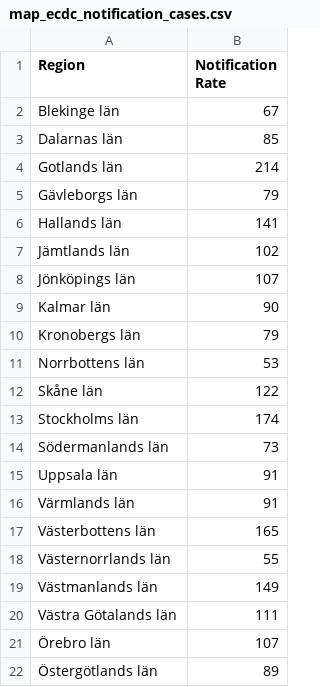
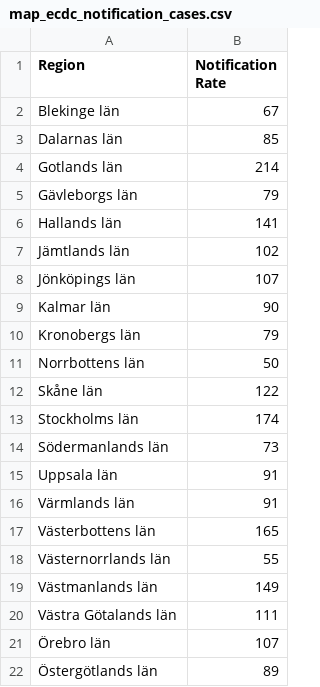
Before and after one commit to covidxix/csvdata, a CSV file: map_ecdc_notification_cases.csv, drawn as a sheet.

```diff
--- a/map_ecdc_notification_cases.csv
+++ b/map_ecdc_notification_cases.csv
@@ -10,3 +10,3 @@ Kalmar län,90
 Kronobergs län,79
-Norrbottens län,53
+Norrbottens län,50
 Skåne län,122
```
Also changed, not shown: map_summary.csv, table_regions.csv.
